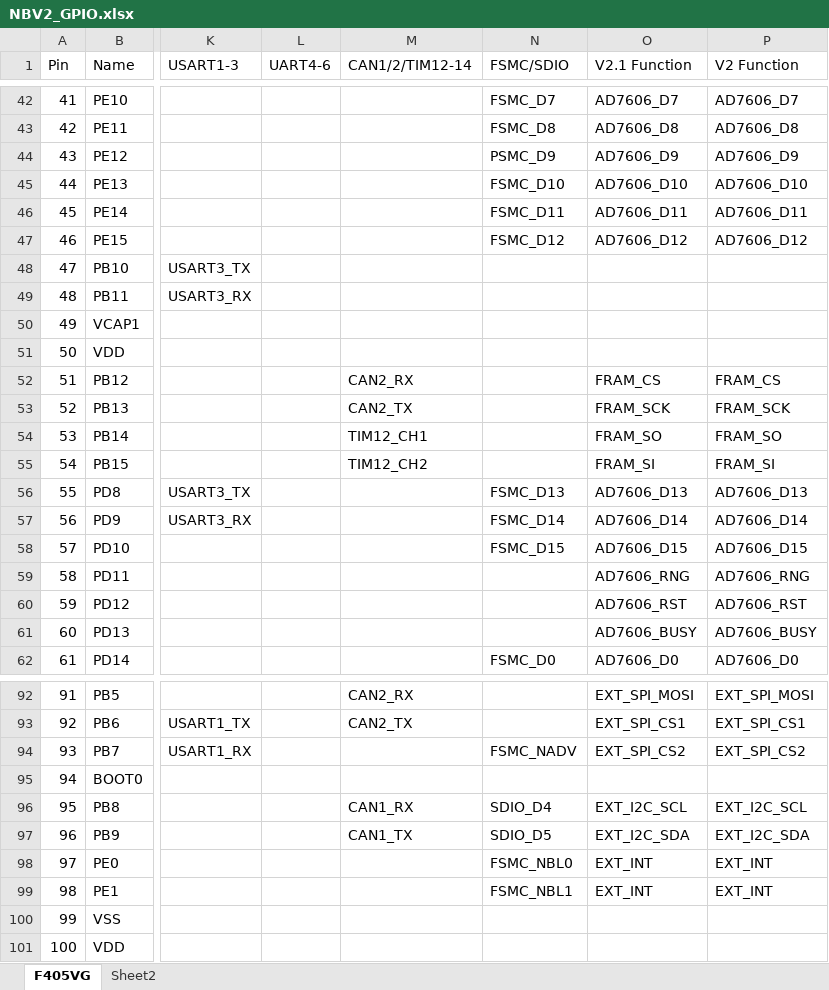
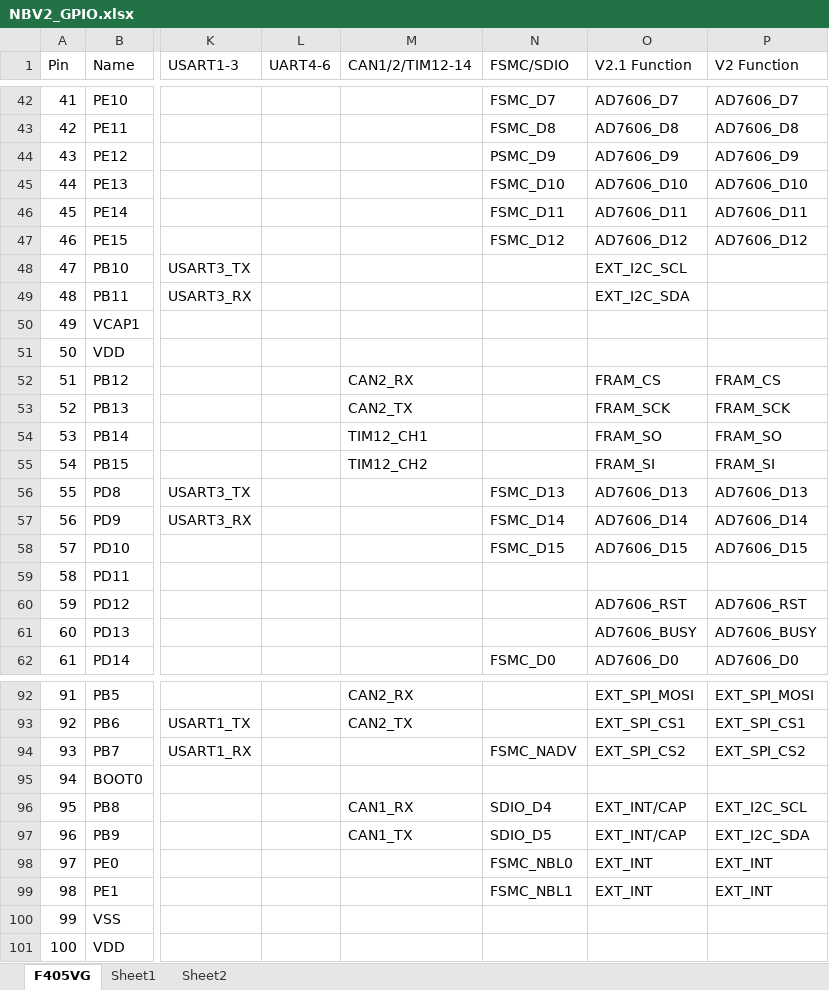
Before and after one commit to cfrpg/NickelBird, an Excel workbook: doc/NBV2_GPIO.xlsx, sheet F405VG, drawn as a sheet; only a part is shown, gaps mark what is left out; values as stored, in another font and other column widths than the file's, no cell formats; the diff covers the shown part only; the diff names each change by its address in the sheet, - before the commit and + after, or states it on an @@ line.

```diff
--- a/doc/NBV2_GPIO.xlsx (sheet F405VG)
+++ b/doc/NBV2_GPIO.xlsx (sheet F405VG)
+sheet tab: Sheet1
-O48 (V2.1 Function): (empty)
+O48 (V2.1 Function): EXT_I2C_SCL
-O49 (V2.1 Function): (empty)
+O49 (V2.1 Function): EXT_I2C_SDA
-O59 (V2.1 Function): AD7606_RNG
+O59 (V2.1 Function): (empty)
-P59 (V2 Function): AD7606_RNG
+P59 (V2 Function): (empty)
-O96 (V2.1 Function): EXT_I2C_SCL
+O96 (V2.1 Function): EXT_INT/CAP
-O97 (V2.1 Function): EXT_I2C_SDA
+O97 (V2.1 Function): EXT_INT/CAP
```
Also changed, not shown: 17 edited cells elsewhere in this sheet, cell formats, doc/NBV2_PIN.xlsx, 3 other files.
